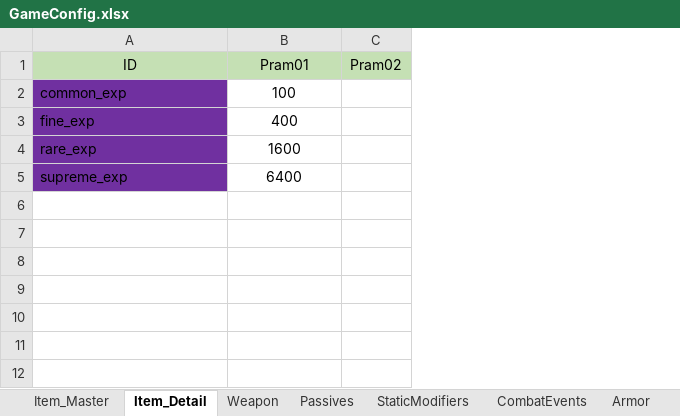
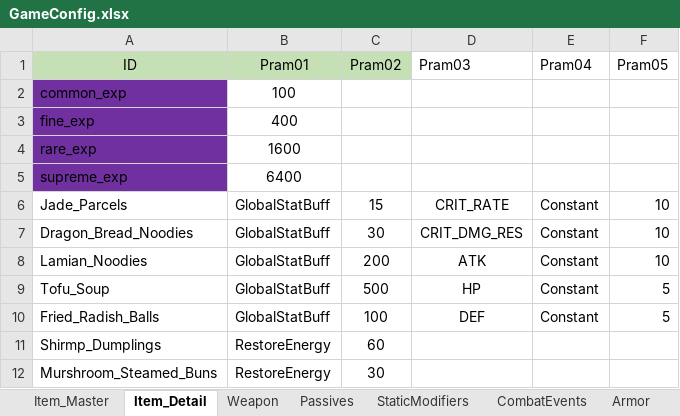
Before and after one commit to NhacPhi/MyTemplate, an Excel workbook: Tool/data/GameConfig.xlsx, sheet Item_Detail, drawn as a sheet; values as stored, in another font and other column widths than the file's, no borders; the diff names each change by its address in the sheet, - before the commit and + after, or states it on an @@ line.

Commit message:
+ Make function use food item to modifier character stats.

```diff
--- a/Tool/data/GameConfig.xlsx (sheet Item_Detail)
+++ b/Tool/data/GameConfig.xlsx (sheet Item_Detail)
+column D (Pram03), empty
+column E (Pram04), empty
+column F (Pram05), empty
+row 6: Jade_Parcels | GlobalStatBuff | 15 | CRIT_RATE | Constant | 10
+row 7: Dragon_Bread_Noodies | GlobalStatBuff | 30 | CRIT_DMG_RES | Constant | 10
+row 8: Lamian_Noodies | GlobalStatBuff | 200 | ATK | Constant | 10
+row 9: Tofu_Soup | GlobalStatBuff | 500 | HP | Constant | 5
+row 10: Fried_Radish_Balls | GlobalStatBuff | 100 | DEF | Constant | 5
+row 11: Shirmp_Dumplings | RestoreEnergy | 60
+row 12: Murshroom_Steamed_Buns | RestoreEnergy | 30
```
Also changed, not shown: formulas that keep their value, Tool/data/Localizations.xlsx, 16 other files.
